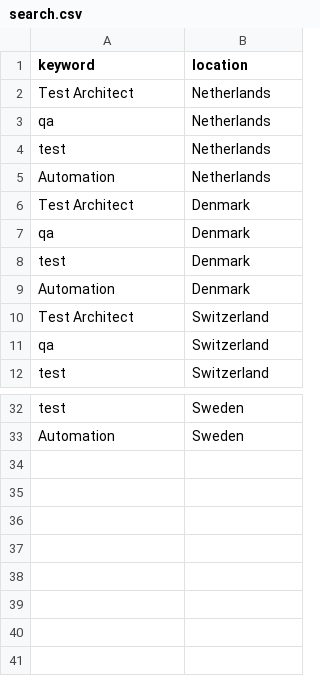
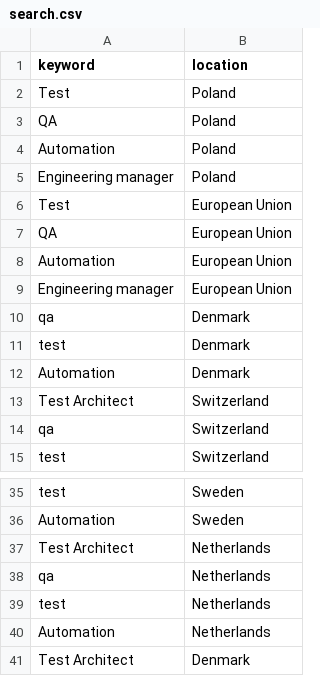
Before and after one commit to parama4u/applybot, a CSV file: LinkedIn/search.csv, drawn as a sheet; only a part is shown, gaps mark what is left out.

```diff
--- a/LinkedIn/search.csv
+++ b/LinkedIn/search.csv
@@ -1,7 +1,10 @@
 keyword,location
-Test Architect,Netherlands
-qa,Netherlands
-test,Netherlands
-Automation,Netherlands
-Test Architect,Denmark
+Test,Poland
+QA,Poland
+Automation,Poland
+Engineering manager,Poland
+Test,European Union
+QA,European Union
+Automation,European Union
+Engineering manager,European Union
 qa,Denmark
@@ -33 +36,6 @@ test,Sweden
 Automation,Sweden
+Test Architect,Netherlands
+qa,Netherlands
+test,Netherlands
+Automation,Netherlands
+Test Architect,Denmark
```
Also changed, not shown: 1 other file.
